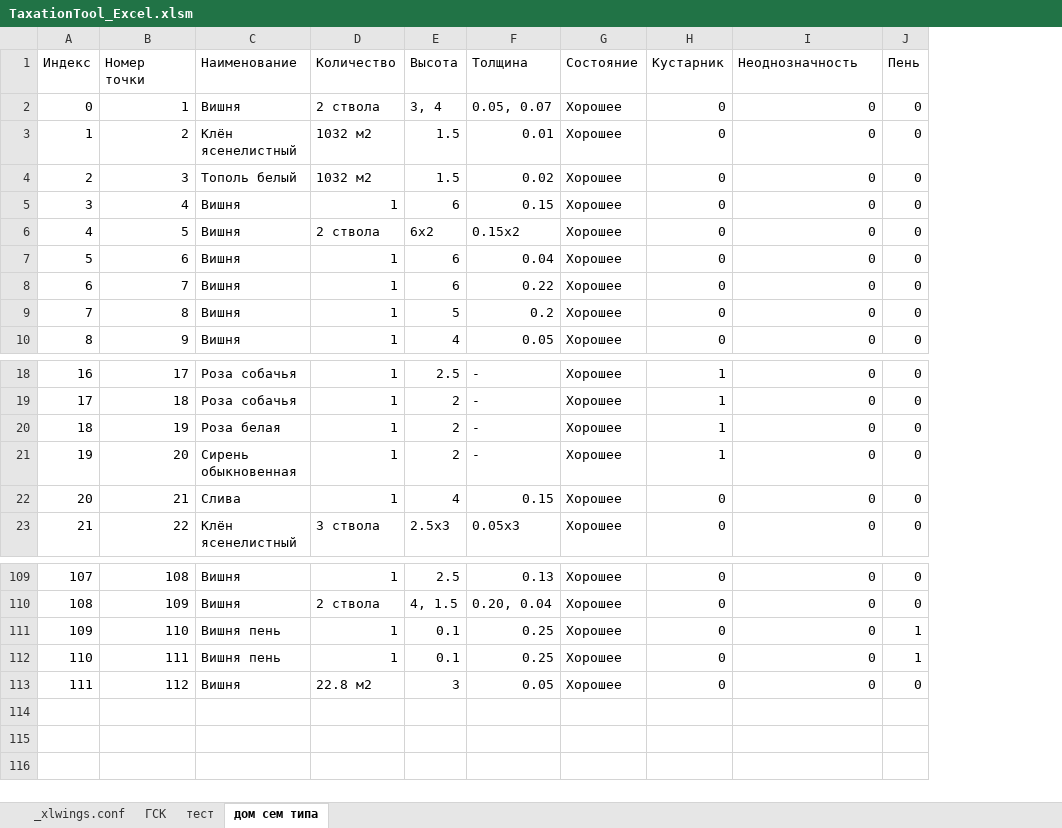
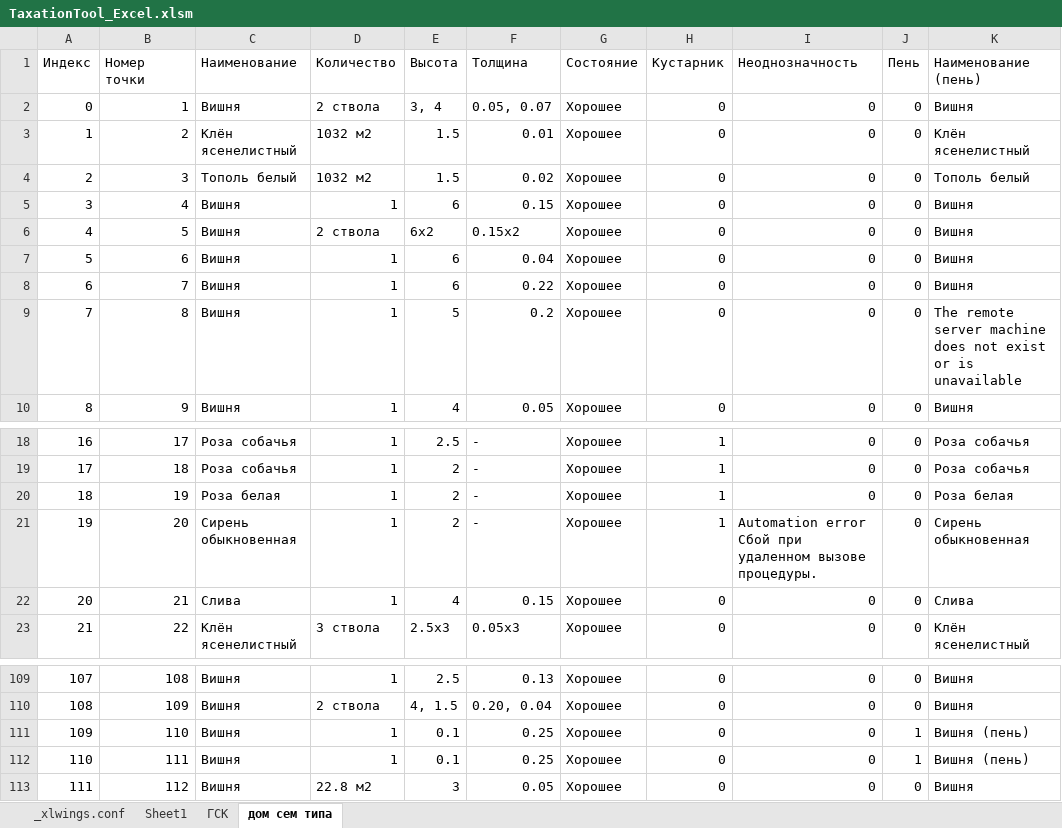
Before and after one commit to maxmyslivets/TaxationMaster, an Excel workbook: TaxationTool_Excel.xlsm, sheet дом сем типа, drawn as a sheet; only a part is shown, gaps mark what is left out; values as stored, in another font and other column widths than the file's, no borders; table styles not drawn; ↵ is a line break in a cell; the diff names each change by its address in the sheet, - before the commit and + after, or states it on an @@ line.

Commit message:
...

```diff
--- a/TaxationTool_Excel.xlsm (sheet дом сем типа)
+++ b/TaxationTool_Excel.xlsm (sheet дом сем типа)
-sheet tab: тест
+sheet tab: Sheet1
@@ sheet tab order changed: _xlwings.conf | Sheet1 | ГСК | дом сем типа @@
+column K (Наименование (пень)), rows 2-10: Вишня | Клён ясенелистный | Тополь белый | Вишня | Вишня | Вишня | Вишня | The remote server machine does not exist or is unavailable | Вишня; rows 18-23: Роза собачья | Роза собачья | Роза белая | Сирень обыкновенная | Слива | Клён ясенелистный; rows 109-113: Вишня | Вишня | Вишня (пень) | Вишня (пень) | Вишня
-I21 (Неоднозначность): 0
+I21 (Неоднозначность): Automation error ↵ Сбой при удаленном вызове процедуры.
-C111:C112 (Наименование): Вишня пень
+C111:C112 (Наименование): Вишня
```
Also changed, not shown: sheet Sheet1, formulas that keep their value.
